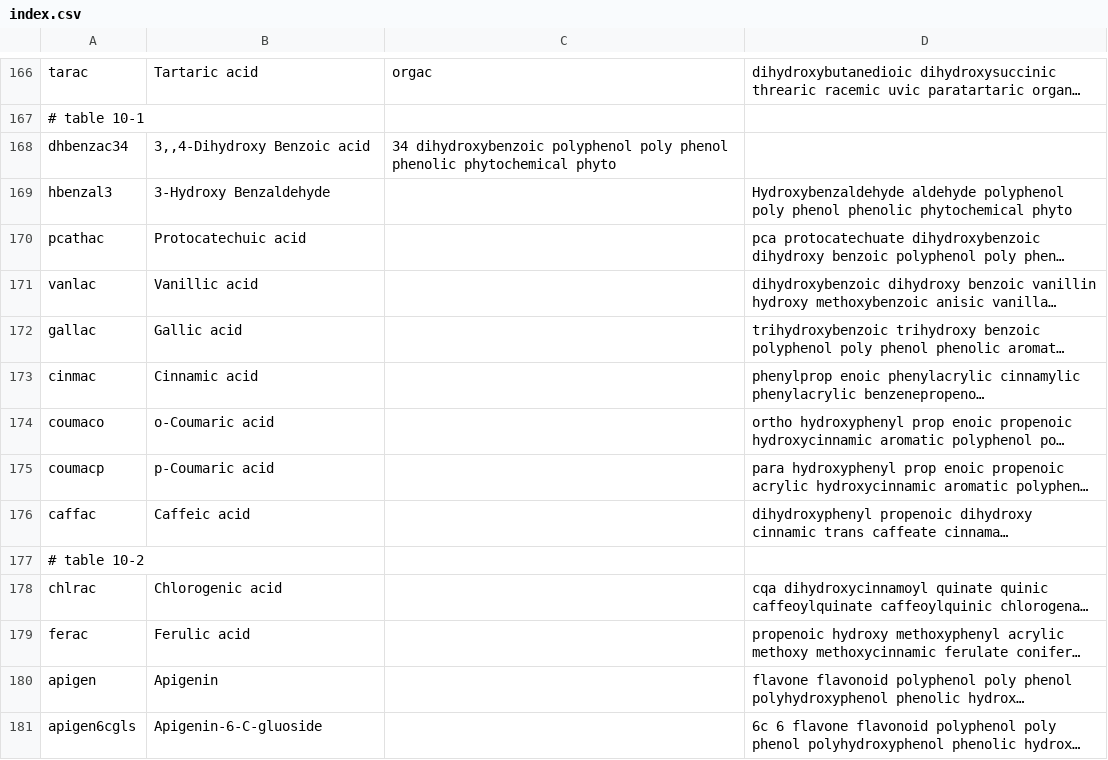
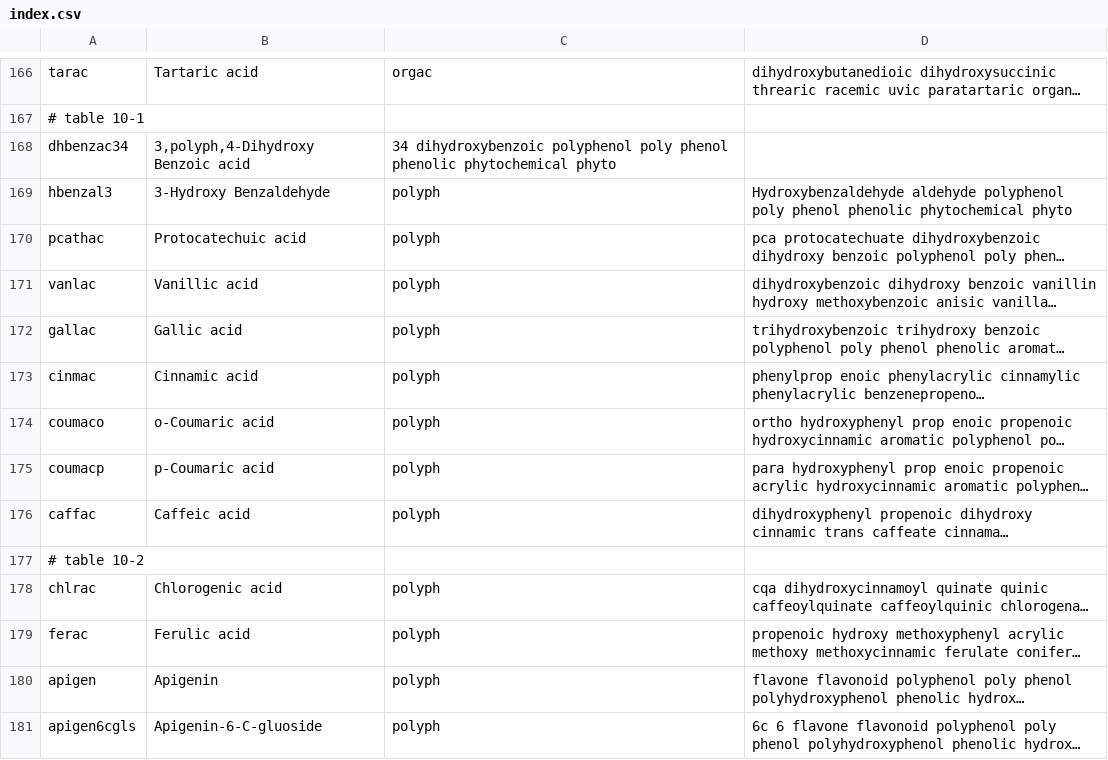
Before and after one commit to nodef/ifct2017, a CSV file: index.csv, drawn as a sheet; only a part is shown, gaps mark what is left out; long unchanged cells end in …; the diff covers the shown part only; the diff names each change by its address in the sheet, - before the commit and + after, or states it on an @@ line.

Commit message:
:snowman: add *fatce*, *polyph*

```diff
--- a/index.csv
+++ b/index.csv
-B168: 3,,4-Dihydroxy Benzoic acid
+B168: 3,polyph,4-Dihydroxy Benzoic acid
-C169:C176: (empty)
+C169:C176: polyph
-C178:C181: (empty)
+C178:C181: polyph
```
Also changed, not shown: 27 edited cells elsewhere in this file, 2 other files.
